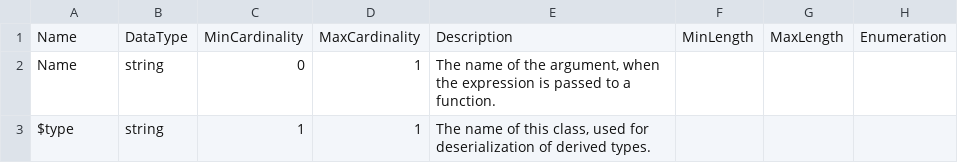
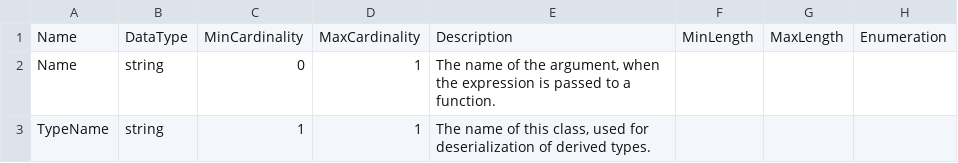
Before and after one commit to ddialliance/sdtl, a CSV file: CompositeTypes/ExpressionBase/ExpressionBase.csv, drawn as a sheet; only a part is shown; the diff names each change by its address in the sheet, - before the commit and + after, or states it on an @@ line.

```diff
--- a/CompositeTypes/ExpressionBase/ExpressionBase.csv
+++ b/CompositeTypes/ExpressionBase/ExpressionBase.csv
-A3: $type
+A3: TypeName
```
Also changed, not shown: CompositeTypes/TransformBase/TransformBase.csv.
